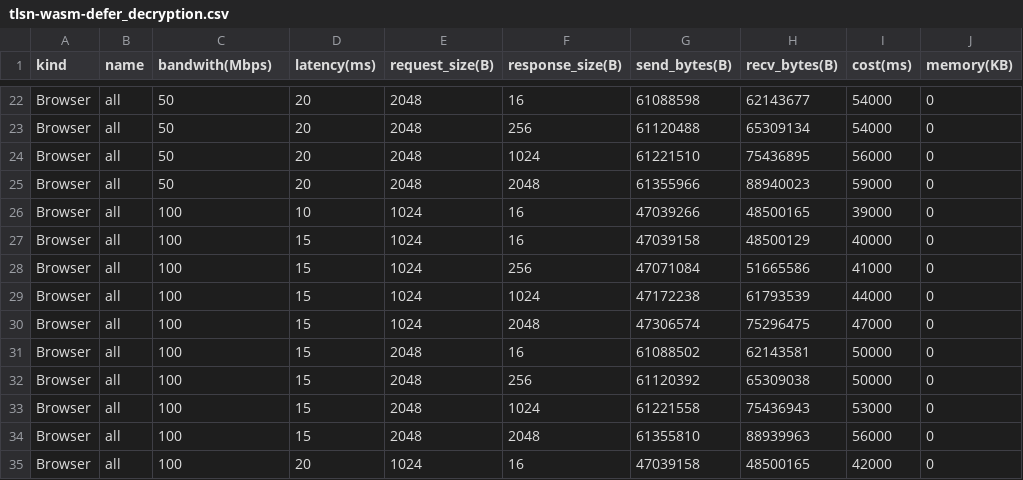
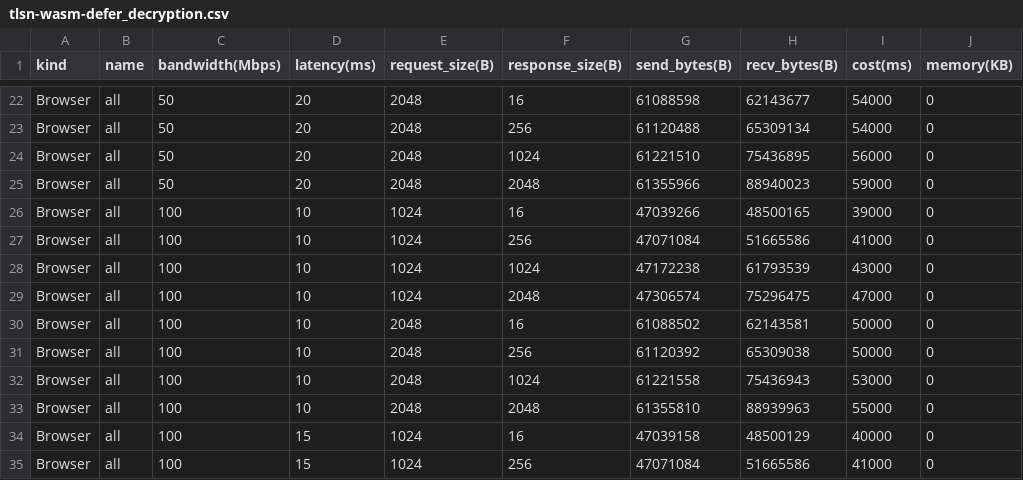
Before and after one commit to primus-labs/zktls-bench, a CSV file: bench_data/tlsn-wasm-defer_decryption.csv, drawn as a sheet; only a part is shown, gaps mark what is left out; the shorter side is filled out with more unchanged rows; the diff names each change by its address in the sheet, - before the commit and + after, or states it on an @@ line.

```diff
--- a/bench_data/tlsn-wasm-defer_decryption.csv
+++ b/bench_data/tlsn-wasm-defer_decryption.csv
-C1: bandwith(Mbps)
+C1: bandwidth(Mbps)
+row 27: Browser | all | 100 | 10 | 1024 | 256 | 47071084 | 51665586 | 41000 | 0
+row 28: Browser | all | 100 | 10 | 1024 | 1024 | 47172238 | 61793539 | 43000 | 0
+row 29: Browser | all | 100 | 10 | 1024 | 2048 | 47306574 | 75296475 | 47000 | 0
+row 30: Browser | all | 100 | 10 | 2048 | 16 | 61088502 | 62143581 | 50000 | 0
+row 31: Browser | all | 100 | 10 | 2048 | 256 | 61120392 | 65309038 | 50000 | 0
+row 32: Browser | all | 100 | 10 | 2048 | 1024 | 61221558 | 75436943 | 53000 | 0
+row 33: Browser | all | 100 | 10 | 2048 | 2048 | 61355810 | 88939963 | 55000 | 0
```
Also changed, not shown: bench_data/origo-arm.csv, bench_data/origo-wasm.csv, 24 other files.
